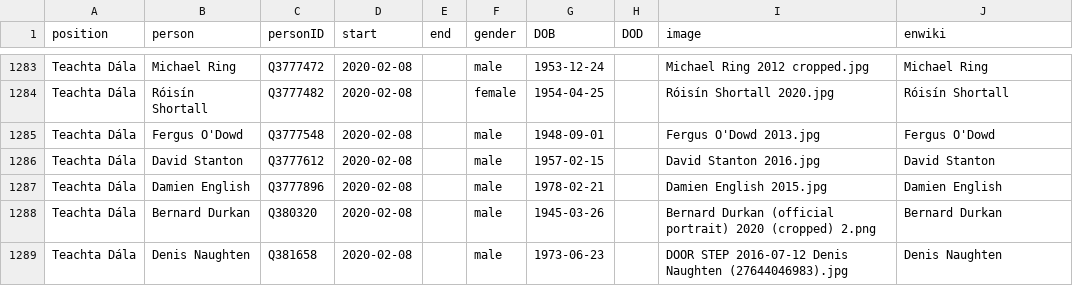
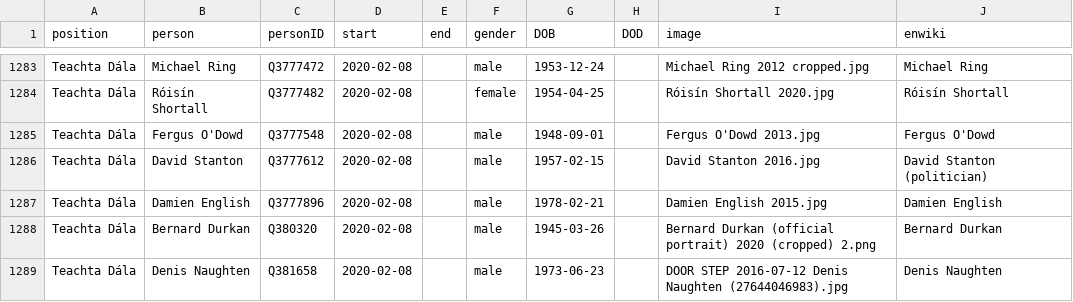
Before and after one commit to every-politician-scrapers/ireland-ministers, a CSV file: html/legislators.csv, drawn as a sheet; only a part is shown, gaps mark what is left out; the diff covers the shown part only.

```diff
--- a/html/legislators.csv
+++ b/html/legislators.csv
@@ -1285,3 +1285,3 @@ Teachta Dála,Róisín Shortall,Q3777482,2020-02-08,,female,1954-04-25,,Róisín
 Teachta Dála,Fergus O'Dowd,Q3777548,2020-02-08,,male,1948-09-01,,Fergus O'Dowd 2013.jpg,Fergus O'Dowd
-Teachta Dála,David Stanton,Q3777612,2020-02-08,,male,1957-02-15,,David Stanton 2016.jpg,David Stanton
+Teachta Dála,David Stanton,Q3777612,2020-02-08,,male,1957-02-15,,David Stanton 2016.jpg,David Stanton (politician)
 Teachta Dála,Damien English,Q3777896,2020-02-08,,male,1978-02-21,,Damien English 2015.jpg,Damien English
```
Also changed, not shown: 5 edited cells elsewhere in this file.
